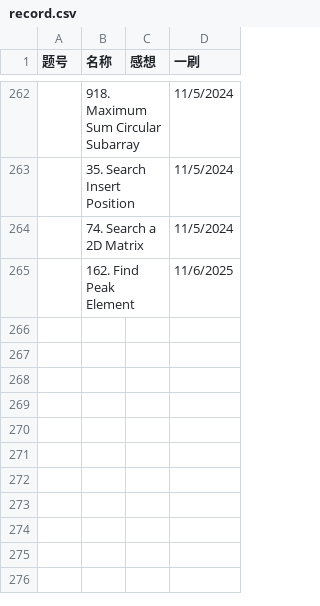
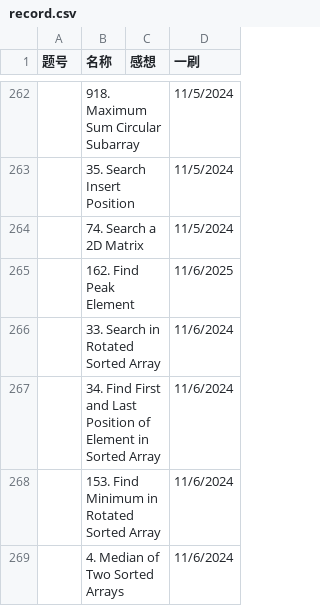
Before and after one commit to Myrrolinz/LeetCode-Record, a CSV file: record.csv, drawn as a sheet; only a part is shown, gaps mark what is left out; the diff names each change by its address in the sheet, - before the commit and + after, or states it on an @@ line.

```diff
--- a/record.csv
+++ b/record.csv
+row 266:  | 33. Search in Rotated Sorted Array |  | 11/6/2024
+row 267:  | 34. Find First and Last Position of Element in Sorted Array |  | 11/6/2024
+row 268:  | 153. Find Minimum in Rotated Sorted Array |  | 11/6/2024
+row 269:  | 4. Median of Two Sorted Arrays |  | 11/6/2024
```
Also changed, not shown: 1 other file.
